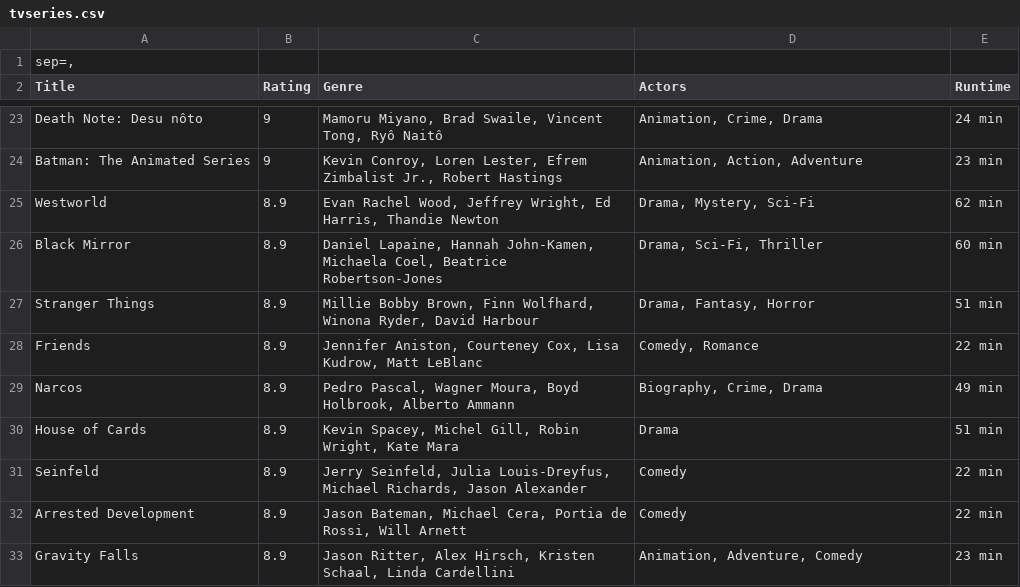
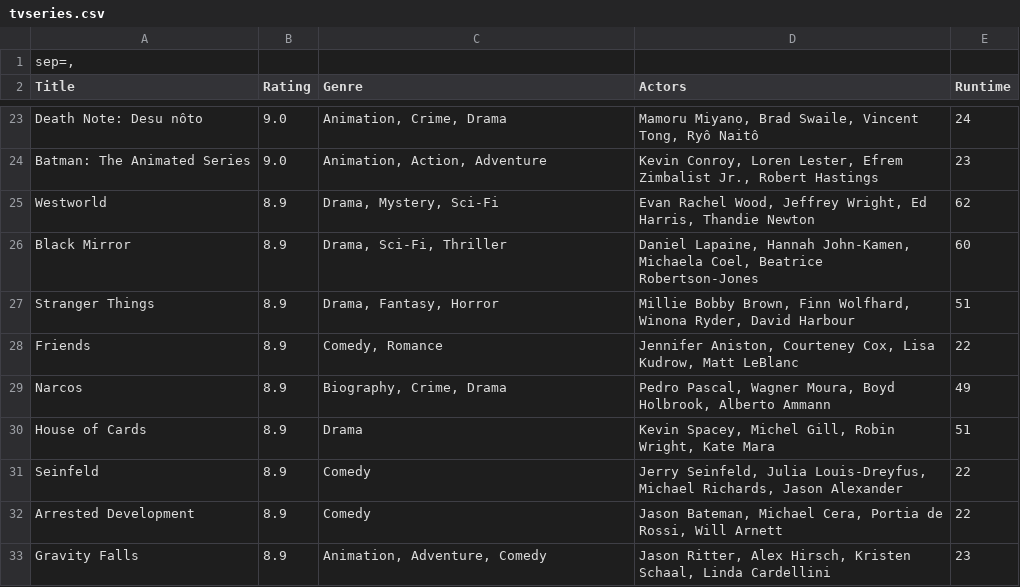
Before and after one commit to joosthintzen40/dataprocessing1, a CSV file: homework/tvseries.csv, drawn as a sheet; only a part is shown, gaps mark what is left out; the diff covers the shown part only; the diff names each change by its address in the sheet, - before the commit and + after, or states it on an @@ line.

```diff
--- a/homework/tvseries.csv
+++ b/homework/tvseries.csv
-B23:B24 (Rating): 9
+B23:B24 (Rating): 9.0
-C23 (Genre): Mamoru Miyano, Brad Swaile, Vincent Tong, Ryô Naitô
+C23 (Genre): Animation, Crime, Drama
-D23 (Actors): Animation, Crime, Drama
+D23 (Actors): Mamoru Miyano, Brad Swaile, Vincent Tong, Ryô Naitô
-E23 (Runtime): 24 min
+E23 (Runtime): 24
-C24 (Genre): Kevin Conroy, Loren Lester, Efrem Zimbalist Jr., Robert Hastings
+C24 (Genre): Animation, Action, Adventure
-D24 (Actors): Animation, Action, Adventure
+D24 (Actors): Kevin Conroy, Loren Lester, Efrem Zimbalist Jr., Robert Hastings
-E24 (Runtime): 23 min
+E24 (Runtime): 23
-C25 (Genre): Evan Rachel Wood, Jeffrey Wright, Ed Harris, Thandie Newton
+C25 (Genre): Drama, Mystery, Sci-Fi
-D25 (Actors): Drama, Mystery, Sci-Fi
+D25 (Actors): Evan Rachel Wood, Jeffrey Wright, Ed Harris, Thandie Newton
-E25 (Runtime): 62 min
+E25 (Runtime): 62
-C26 (Genre): Daniel Lapaine, Hannah John-Kamen, Michaela Coel, Beatrice Robertson-Jones
+C26 (Genre): Drama, Sci-Fi, Thriller
-D26 (Actors): Drama, Sci-Fi, Thriller
+D26 (Actors): Daniel Lapaine, Hannah John-Kamen, Michaela Coel, Beatrice Robertson-Jones
-E26 (Runtime): 60 min
+E26 (Runtime): 60
-C27 (Genre): Millie Bobby Brown, Finn Wolfhard, Winona Ryder, David Harbour
+C27 (Genre): Drama, Fantasy, Horror
-D27 (Actors): Drama, Fantasy, Horror
+D27 (Actors): Millie Bobby Brown, Finn Wolfhard, Winona Ryder, David Harbour
-E27 (Runtime): 51 min
+E27 (Runtime): 51
-C28 (Genre): Jennifer Aniston, Courteney Cox, Lisa Kudrow, Matt LeBlanc
+C28 (Genre): Comedy, Romance
-D28 (Actors): Comedy, Romance
+D28 (Actors): Jennifer Aniston, Courteney Cox, Lisa Kudrow, Matt LeBlanc
-E28 (Runtime): 22 min
+E28 (Runtime): 22
-C29 (Genre): Pedro Pascal, Wagner Moura, Boyd Holbrook, Alberto Ammann
+C29 (Genre): Biography, Crime, Drama
-D29 (Actors): Biography, Crime, Drama
+D29 (Actors): Pedro Pascal, Wagner Moura, Boyd Holbrook, Alberto Ammann
-E29 (Runtime): 49 min
+E29 (Runtime): 49
-C30 (Genre): Kevin Spacey, Michel Gill, Robin Wright, Kate Mara
+C30 (Genre): Drama
-D30 (Actors): Drama
+D30 (Actors): Kevin Spacey, Michel Gill, Robin Wright, Kate Mara
-E30 (Runtime): 51 min
+E30 (Runtime): 51
-C31 (Genre): Jerry Seinfeld, Julia Louis-Dreyfus, Michael Richards, Jason Alexander
+C31 (Genre): Comedy
-D31 (Actors): Comedy
+D31 (Actors): Jerry Seinfeld, Julia Louis-Dreyfus, Michael Richards, Jason Alexander
-E31:E32 (Runtime): 22 min
+E31:E32 (Runtime): 22
-C32 (Genre): Jason Bateman, Michael Cera, Portia de Rossi, Will Arnett
+C32 (Genre): Comedy
-D32 (Actors): Comedy
+D32 (Actors): Jason Bateman, Michael Cera, Portia de Rossi, Will Arnett
-C33 (Genre): Jason Ritter, Alex Hirsch, Kristen Schaal, Linda Cardellini
+C33 (Genre): Animation, Adventure, Comedy
-D33 (Actors): Animation, Adventure, Comedy
+D33 (Actors): Jason Ritter, Alex Hirsch, Kristen Schaal, Linda Cardellini
-E33 (Runtime): 23 min
+E33 (Runtime): 23
```
Also changed, not shown: 122 edited cells elsewhere in this file, 2 other files.
